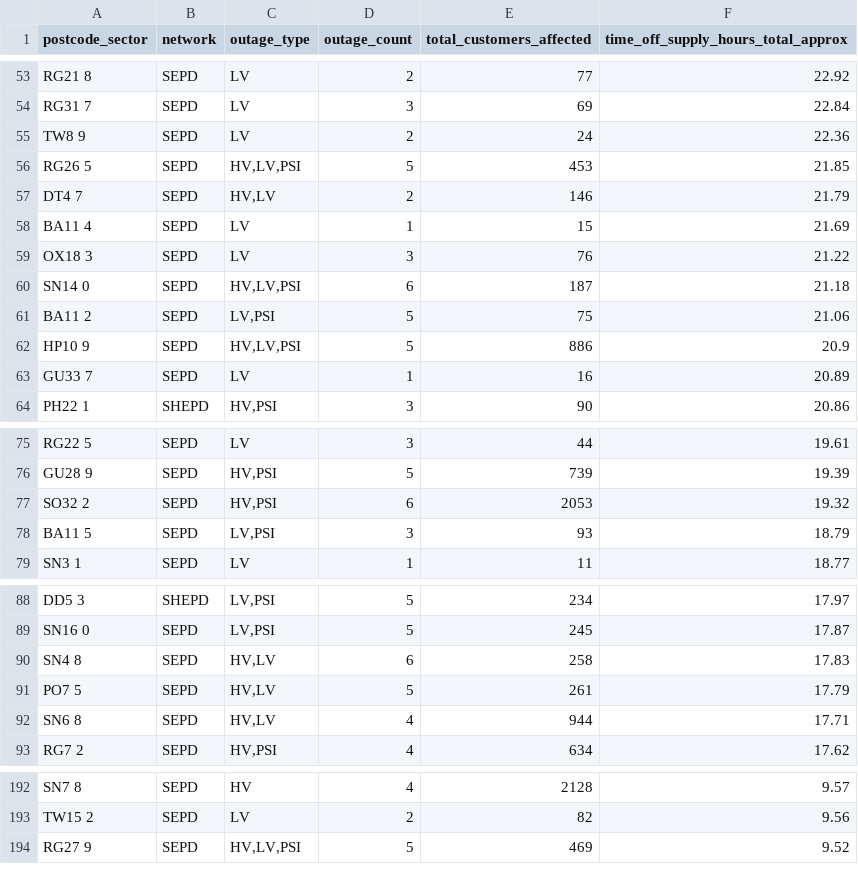
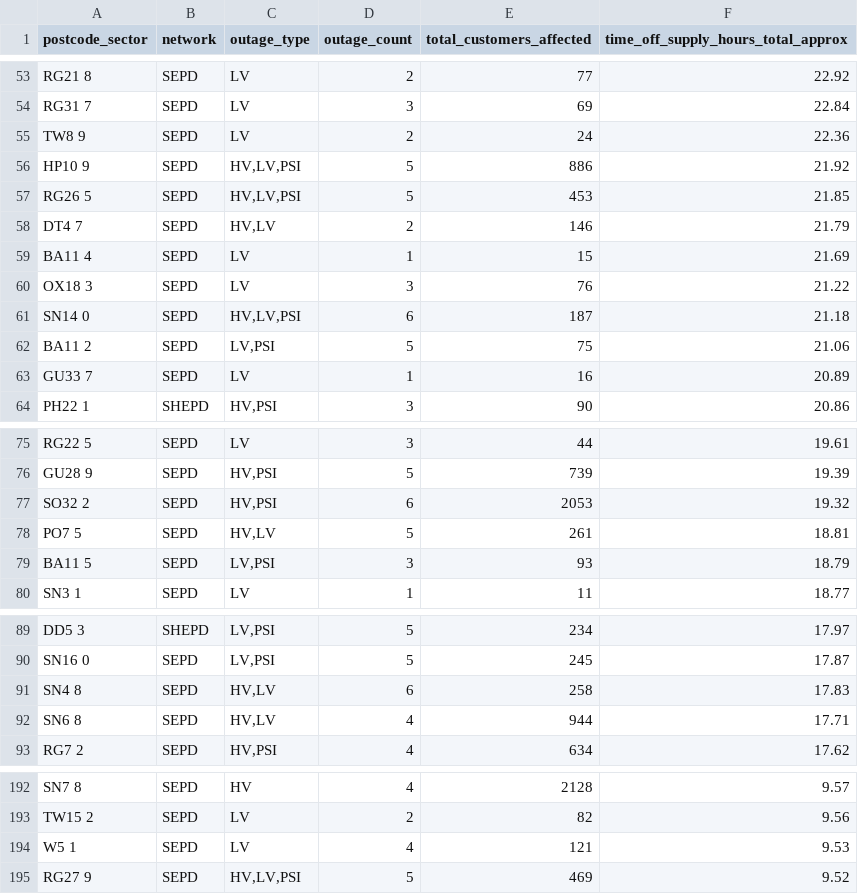
Before and after one commit to hatch-sse/powercuts-mvp, a CSV file: data/exports/sectors/postcode_sectors_2026-07.csv, drawn as a sheet; only a part is shown, gaps mark what is left out; the diff covers the shown part only.

```diff
--- a/data/exports/sectors/postcode_sectors_2026-07.csv
+++ b/data/exports/sectors/postcode_sectors_2026-07.csv
@@ -55,2 +55,3 @@ RG31 7,SEPD,LV,3,69,22.84
 TW8 9,SEPD,LV,2,24,22.36
+HP10 9,SEPD,"HV,LV,PSI",5,886,21.92
 RG26 5,SEPD,"HV,LV,PSI",5,453,21.85
@@ -61,3 +62,2 @@ SN14 0,SEPD,"HV,LV,PSI",6,187,21.18
 BA11 2,SEPD,"LV,PSI",5,75,21.06
-HP10 9,SEPD,"HV,LV,PSI",5,886,20.9
 GU33 7,SEPD,LV,1,16,20.89
@@ -77,2 +77,3 @@ GU28 9,SEPD,"HV,PSI",5,739,19.39
 SO32 2,SEPD,"HV,PSI",6,2053,19.32
+PO7 5,SEPD,"HV,LV",5,261,18.81
 BA11 5,SEPD,"LV,PSI",3,93,18.79
@@ -90,3 +91,2 @@ SN16 0,SEPD,"LV,PSI",5,245,17.87
 SN4 8,SEPD,"HV,LV",6,258,17.83
-PO7 5,SEPD,"HV,LV",5,261,17.79
 SN6 8,SEPD,"HV,LV",4,944,17.71
@@ -193,2 +193,3 @@ SN7 8,SEPD,HV,4,2128,9.57
 TW15 2,SEPD,LV,2,82,9.56
+W5 1,SEPD,LV,4,121,9.53
 RG27 9,SEPD,"HV,LV,PSI",5,469,9.52
```
Also changed, not shown: 8 added rows, 9 removed rows and 2 edited cells elsewhere in this file, data/exports/monthly/postcodes_2026-07.csv, data/exports/monthly/postcodes_current_month.csv, 8 other files.
